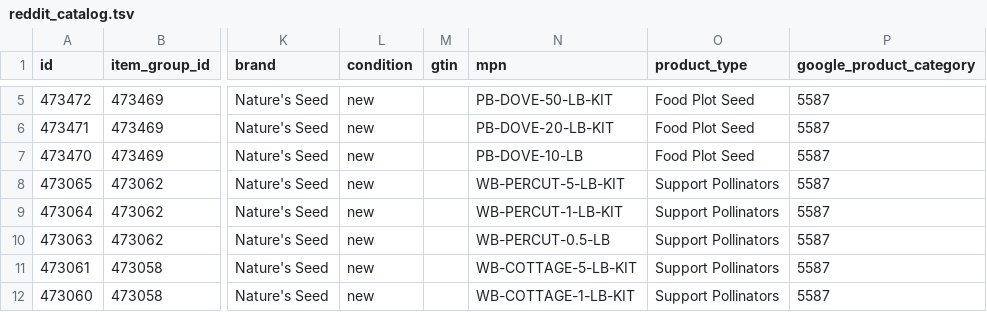
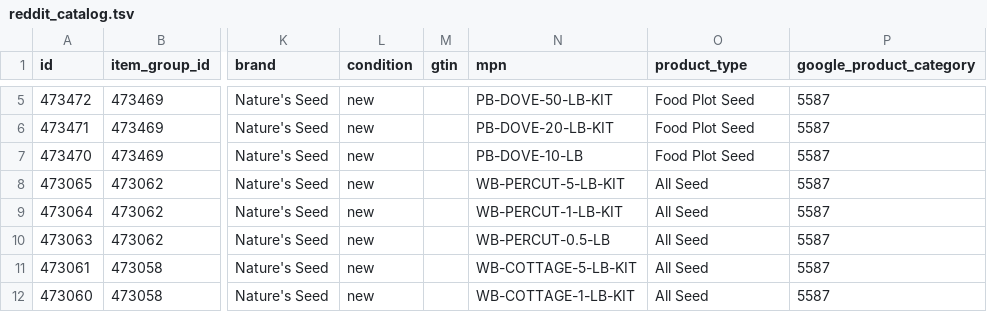
Before and after one commit to GabeNaturesSeed/nature-seed-data, a TSV file: docs/reddit-catalog/reddit_catalog.tsv, drawn as a sheet; only a part is shown, gaps mark what is left out; the diff covers the shown part only; the diff names each change by its address in the sheet, - before the commit and + after, or states it on an @@ line.

```diff
--- a/docs/reddit-catalog/reddit_catalog.tsv
+++ b/docs/reddit-catalog/reddit_catalog.tsv
-O8:O12 (product_type): Support Pollinators
+O8:O12 (product_type): All Seed
```
Also changed, not shown: 1 removed row and 4 edited cells elsewhere in this file, 1 other file.
